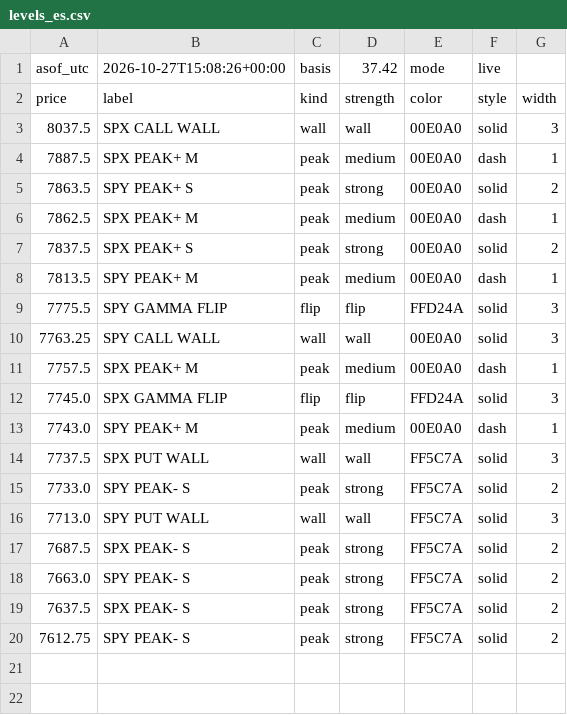
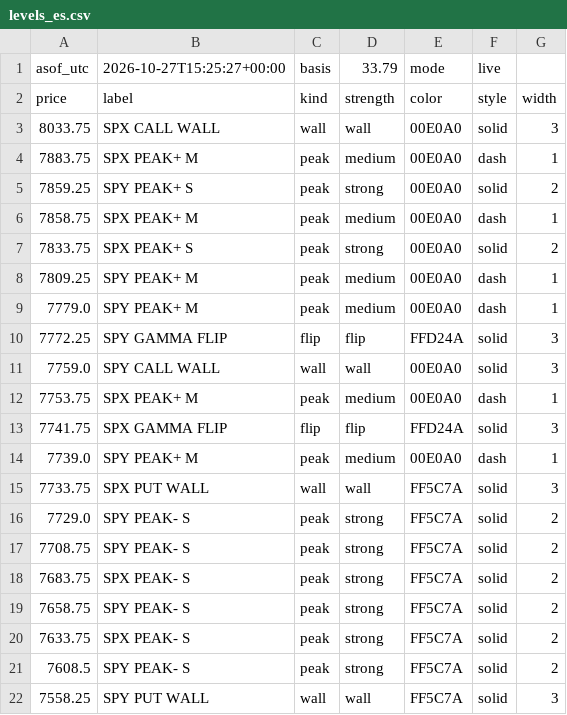
Before and after one commit to mshb4466/mirsad, a CSV file: gamma/levels_es.csv, drawn as a sheet.

```diff
--- a/gamma/levels_es.csv
+++ b/gamma/levels_es.csv
@@ -1,20 +1,22 @@
-asof_utc,2026-10-27T15:08:26+00:00,basis,37.42,mode,live
+asof_utc,2026-10-27T15:25:27+00:00,basis,33.79,mode,live
 price,label,kind,strength,color,style,width
-8037.5,SPX CALL WALL,wall,wall,00E0A0,solid,3
-7887.5,SPX PEAK+ M,peak,medium,00E0A0,dash,1
-7863.5,SPY PEAK+ S,peak,strong,00E0A0,solid,2
-7862.5,SPX PEAK+ M,peak,medium,00E0A0,dash,1
-7837.5,SPX PEAK+ S,peak,strong,00E0A0,solid,2
-7813.5,SPY PEAK+ M,peak,medium,00E0A0,dash,1
-7775.5,SPY GAMMA FLIP,flip,flip,FFD24A,solid,3
-7763.25,SPY CALL WALL,wall,wall,00E0A0,solid,3
-7757.5,SPX PEAK+ M,peak,medium,00E0A0,dash,1
-7745.0,SPX GAMMA FLIP,flip,flip,FFD24A,solid,3
-7743.0,SPY PEAK+ M,peak,medium,00E0A0,dash,1
-7737.5,SPX PUT WALL,wall,wall,FF5C7A,solid,3
-7733.0,SPY PEAK- S,peak,strong,FF5C7A,solid,2
-7713.0,SPY PUT WALL,wall,wall,FF5C7A,solid,3
-7687.5,SPX PEAK- S,peak,strong,FF5C7A,solid,2
-7663.0,SPY PEAK- S,peak,strong,FF5C7A,solid,2
-7637.5,SPX PEAK- S,peak,strong,FF5C7A,solid,2
-7612.75,SPY PEAK- S,peak,strong,FF5C7A,solid,2
+8033.75,SPX CALL WALL,wall,wall,00E0A0,solid,3
+7883.75,SPX PEAK+ M,peak,medium,00E0A0,dash,1
+7859.25,SPY PEAK+ S,peak,strong,00E0A0,solid,2
+7858.75,SPX PEAK+ M,peak,medium,00E0A0,dash,1
+7833.75,SPX PEAK+ S,peak,strong,00E0A0,solid,2
+7809.25,SPY PEAK+ M,peak,medium,00E0A0,dash,1
+7779.0,SPY PEAK+ M,peak,medium,00E0A0,dash,1
+7772.25,SPY GAMMA FLIP,flip,flip,FFD24A,solid,3
+7759.0,SPY CALL WALL,wall,wall,00E0A0,solid,3
+7753.75,SPX PEAK+ M,peak,medium,00E0A0,dash,1
+7741.75,SPX GAMMA FLIP,flip,flip,FFD24A,solid,3
+7739.0,SPY PEAK+ M,peak,medium,00E0A0,dash,1
+7733.75,SPX PUT WALL,wall,wall,FF5C7A,solid,3
+7729.0,SPY PEAK- S,peak,strong,FF5C7A,solid,2
+7708.75,SPY PEAK- S,peak,strong,FF5C7A,solid,2
+7683.75,SPX PEAK- S,peak,strong,FF5C7A,solid,2
+7658.75,SPY PEAK- S,peak,strong,FF5C7A,solid,2
+7633.75,SPX PEAK- S,peak,strong,FF5C7A,solid,2
+7608.5,SPY PEAK- S,peak,strong,FF5C7A,solid,2
+7558.25,SPY PUT WALL,wall,wall,FF5C7A,solid,3
```
Also changed, not shown: 4 other files.
